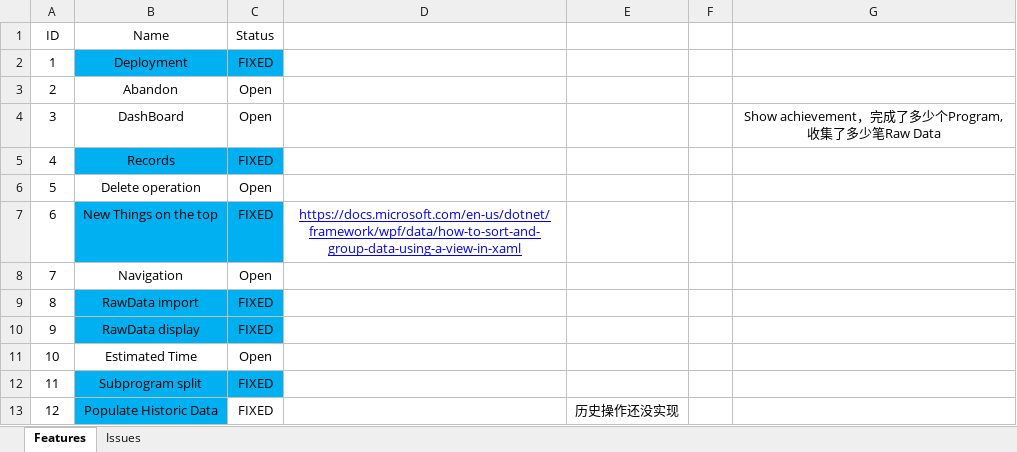
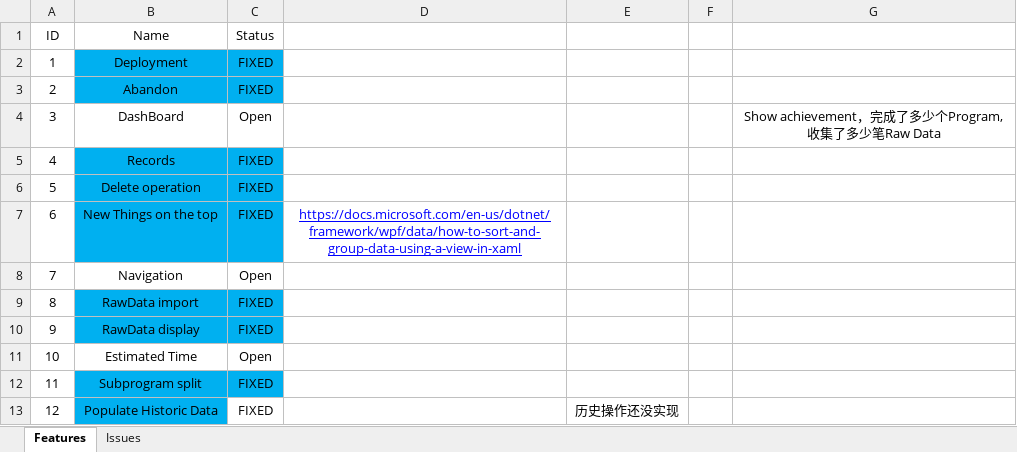
Before and after one commit to happylennychen/BCLabManagerV2, an Excel workbook: Doc/Issue List.xlsx, sheet Features, drawn as a sheet; values as stored, in another font and other column widths than the file's, no borders; charts and pictures not drawn; the diff names each change by its address in the sheet, - before the commit and + after, or states it on an @@ line.

```diff
--- a/Doc/Issue List.xlsx (sheet Features)
+++ b/Doc/Issue List.xlsx (sheet Features)
-B3:C3 fill: none
+B3:C3 fill: #00B0F0
-C3 (Status): Open
+C3 (Status): FIXED
-B6:C6 fill: none
+B6:C6 fill: #00B0F0
-C6 (Status): Open
+C6 (Status): FIXED
```
Also changed, not shown: sheet Issues, 10 other files.
